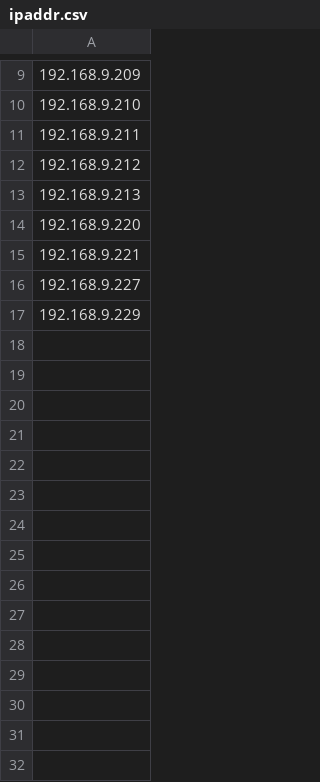
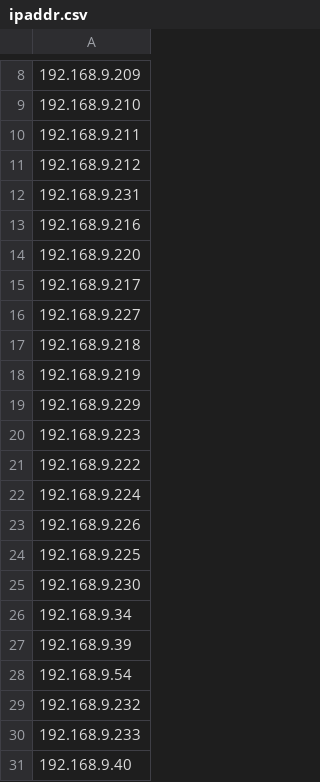
Before and after one commit to yum-ae/wirelessLoadTest, a CSV file: ipaddr.csv, drawn as a sheet; only a part is shown, gaps mark what is left out; the diff covers the shown part only.

```diff
--- a/ipaddr.csv
+++ b/ipaddr.csv
@@ -12,6 +11,21 @@
 192.168.9.212
-192.168.9.213
+192.168.9.231
+192.168.9.216
 192.168.9.220
-192.168.9.221
+192.168.9.217
 192.168.9.227
+192.168.9.218
+192.168.9.219
 192.168.9.229
+192.168.9.223
+192.168.9.222
+192.168.9.224
+192.168.9.226
+192.168.9.225
+192.168.9.230
+192.168.9.34
+192.168.9.39
+192.168.9.54
+192.168.9.232
+192.168.9.233
+192.168.9.40
```
Also changed, not shown: 53 added rows and 1 removed row elsewhere in this file, 3 other files.
